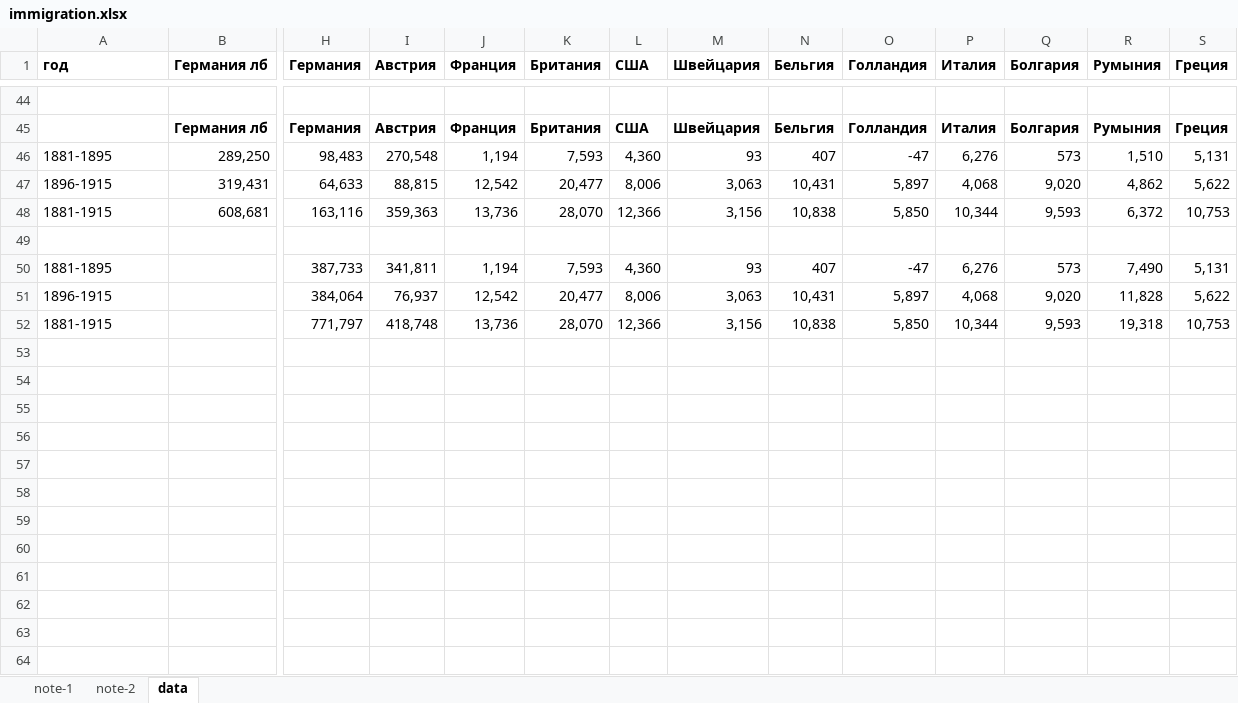
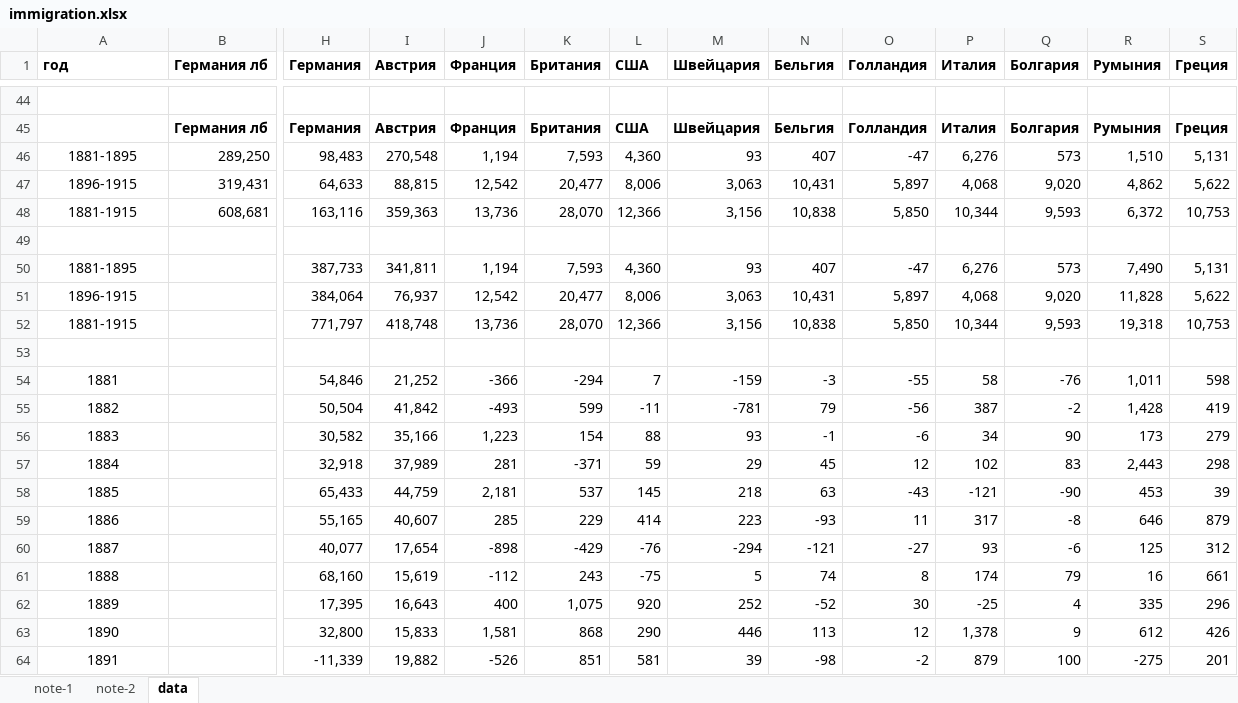
Before and after one commit to oboguev/RTSS, an Excel workbook: rtss-pre1917/src/main/resources/immigration.xlsx, sheet data, drawn as a sheet; only a part is shown, gaps mark what is left out; values as stored, in another font and other column widths than the file's, no borders; rows hold the shown columns only; the diff covers the shown part only; the diff names each change by its address in the sheet, - before the commit and + after, or states it on an @@ line.

```diff
--- a/rtss-pre1917/src/main/resources/immigration.xlsx (sheet data)
+++ b/rtss-pre1917/src/main/resources/immigration.xlsx (sheet data)
-A46:A48 alignment: left
+A46:A48 alignment: center
-A50:A52 alignment: left
+A50:A52 alignment: center
+row 53: (empty)
+row 54: 1881 |  | 54,846 | 21,252 | -366 | -294 | 7 | -159 | -3 | -55 | 58 | -76 | 1,011 | 598
+row 55: 1882 |  | 50,504 | 41,842 | -493 | 599 | -11 | -781 | 79 | -56 | 387 | -2 | 1,428 | 419
+row 56: 1883 |  | 30,582 | 35,166 | 1,223 | 154 | 88 | 93 | -1 | -6 | 34 | 90 | 173 | 279
+row 57: 1884 |  | 32,918 | 37,989 | 281 | -371 | 59 | 29 | 45 | 12 | 102 | 83 | 2,443 | 298
+row 58: 1885 |  | 65,433 | 44,759 | 2,181 | 537 | 145 | 218 | 63 | -43 | -121 | -90 | 453 | 39
+row 59: 1886 |  | 55,165 | 40,607 | 285 | 229 | 414 | 223 | -93 | 11 | 317 | -8 | 646 | 879
+row 60: 1887 |  | 40,077 | 17,654 | -898 | -429 | -76 | -294 | -121 | -27 | 93 | -6 | 125 | 312
+row 61: 1888 |  | 68,160 | 15,619 | -112 | 243 | -75 | 5 | 74 | 8 | 174 | 79 | 16 | 661
+row 62: 1889 |  | 17,395 | 16,643 | 400 | 1,075 | 920 | 252 | -52 | 30 | -25 | 4 | 335 | 296
+row 63: 1890 |  | 32,800 | 15,833 | 1,581 | 868 | 290 | 446 | 113 | 12 | 1,378 | 9 | 612 | 426
+row 64: 1891 |  | -11,339 | 19,882 | -526 | 851 | 581 | 39 | -98 | -2 | 879 | 100 | -275 | 201
```
Also changed, not shown: 28 added rows and cell formats elsewhere in this sheet, 5 other files.
